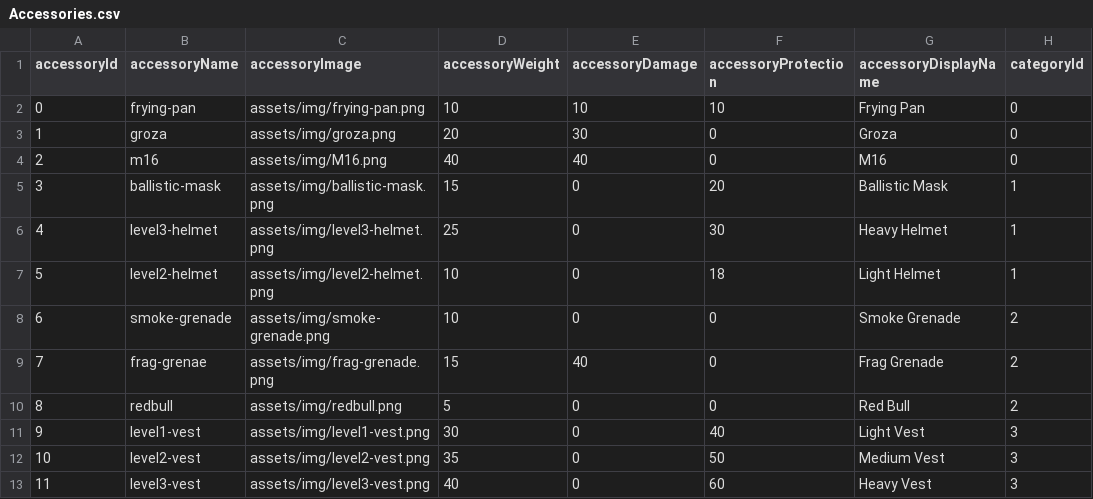
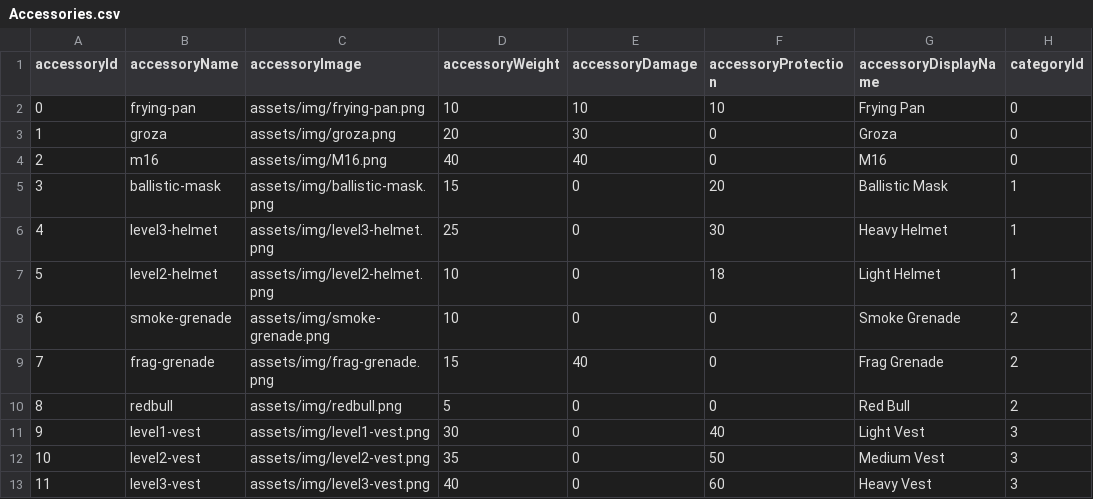
Before and after one commit to kregan10/Accessorizer, a CSV file: data/Accessories.csv, drawn as a sheet.

```diff
--- a/data/Accessories.csv
+++ b/data/Accessories.csv
@@ -8,3 +8,3 @@ accessoryId,accessoryName,accessoryImage,accessoryWeight,accessoryDamage,accesso
 6,smoke-grenade,assets/img/smoke-grenade.png,10,0,0,Smoke Grenade,2
-7,frag-grenae,assets/img/frag-grenade.png,15,40,0,Frag Grenade,2
+7,frag-grenade,assets/img/frag-grenade.png,15,40,0,Frag Grenade,2
 8,redbull,assets/img/redbull.png,5,0,0,Red Bull,2
```
Also changed, not shown: 6 other files.
